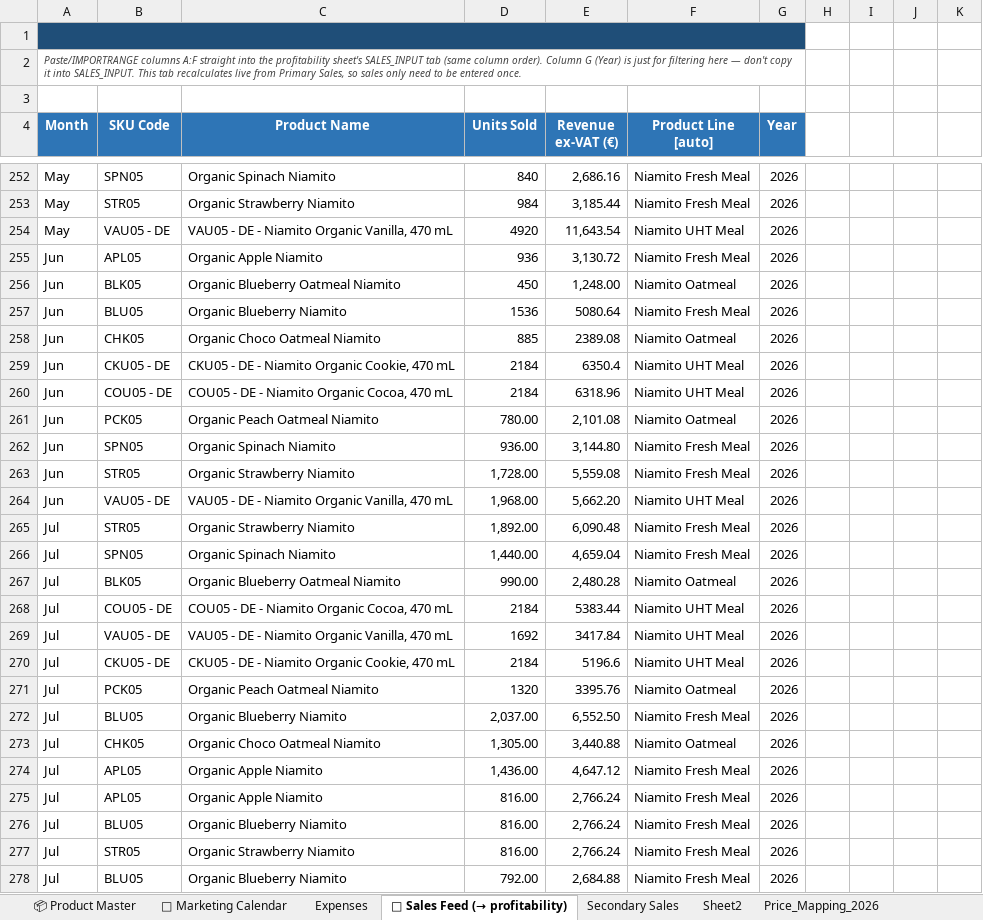
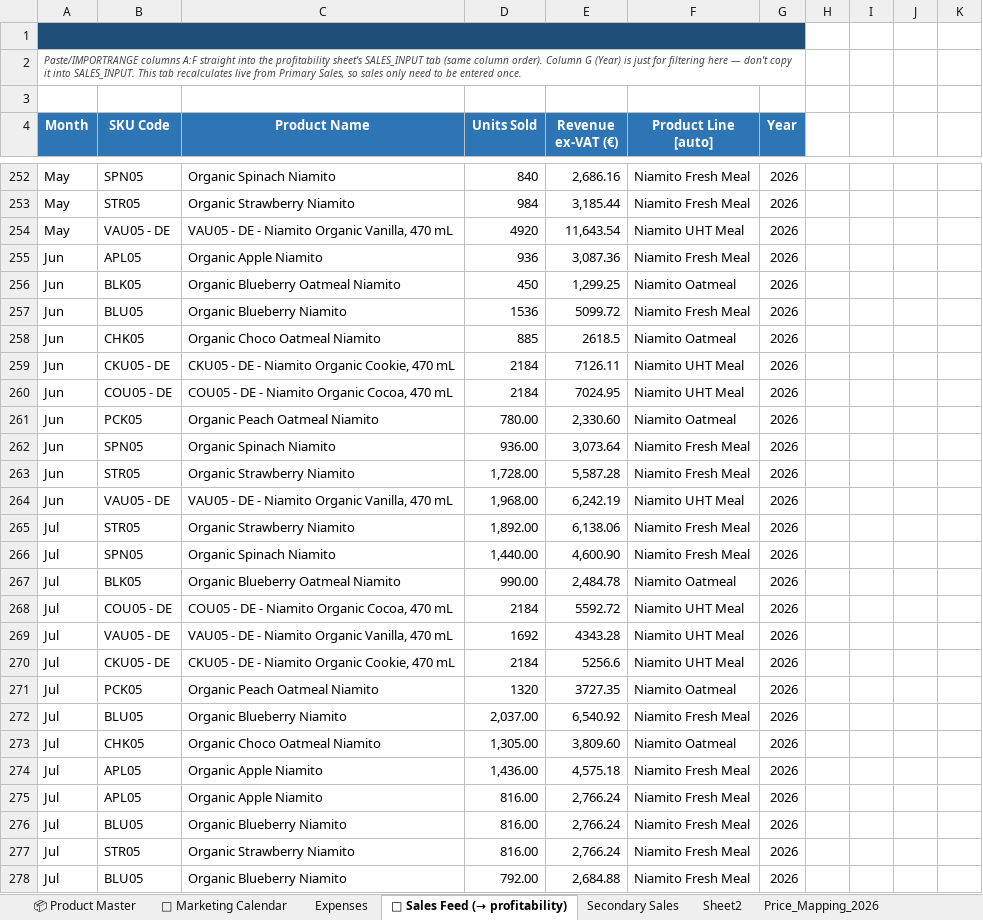
Before and after one commit to nikatasler-cloud/niamito-dashboard-, an Excel workbook: Niamito_Master_Tables.xlsx, sheet 🔗 Sales Feed (→ profitability), drawn as a sheet; only a part is shown, gaps mark what is left out; values as stored, in another font and other column widths than the file's, no borders; charts and pictures not drawn; the diff covers the shown part only; the diff names each change by its address in the sheet, - before the commit and + after, or states it on an @@ line.

Commit message:
Refresh sales through September 2026 and retain revenue adjustments and returns
Update only Sales Feed and Secondary Sales in the master workbook, preserving all nine repository tabs and unrelated data. Include zero-unit primary revenue and negative secondary transactions in the dashboard loader.

Validated September: primary 20,712 units / EUR 51,644.43; secondary 13,306 units / EUR 35,965.11. Source duplicate candidates retained pending transaction confirmation.

```diff
--- a/Niamito_Master_Tables.xlsx (sheet 🔗 Sales Feed (→ profitability))
+++ b/Niamito_Master_Tables.xlsx (sheet 🔗 Sales Feed (→ profitability))
-E255 (Revenue ex-VAT (€)): 3,130.72
+E255 (Revenue ex-VAT (€)): 3,087.36
-E256 (Revenue ex-VAT (€)): 1,248.00
+E256 (Revenue ex-VAT (€)): 1,299.25
-E257 (Revenue ex-VAT (€)): 5080.64
+E257 (Revenue ex-VAT (€)): 5099.72
-E258 (Revenue ex-VAT (€)): 2389.08
+E258 (Revenue ex-VAT (€)): 2618.5
-E259 (Revenue ex-VAT (€)): 6350.4
+E259 (Revenue ex-VAT (€)): 7126.11
-E260 (Revenue ex-VAT (€)): 6318.96
+E260 (Revenue ex-VAT (€)): 7024.95
-E261 (Revenue ex-VAT (€)): 2,101.08
+E261 (Revenue ex-VAT (€)): 2,330.60
-E262 (Revenue ex-VAT (€)): 3,144.80
+E262 (Revenue ex-VAT (€)): 3,073.64
-E263 (Revenue ex-VAT (€)): 5,559.08
+E263 (Revenue ex-VAT (€)): 5,587.28
-E264 (Revenue ex-VAT (€)): 5,662.20
+E264 (Revenue ex-VAT (€)): 6,242.19
-E265 (Revenue ex-VAT (€)): 6,090.48
+E265 (Revenue ex-VAT (€)): 6,138.06
-E266 (Revenue ex-VAT (€)): 4,659.04
+E266 (Revenue ex-VAT (€)): 4,600.90
-E267 (Revenue ex-VAT (€)): 2,480.28
+E267 (Revenue ex-VAT (€)): 2,484.78
-E268 (Revenue ex-VAT (€)): 5383.44
+E268 (Revenue ex-VAT (€)): 5592.72
-E269 (Revenue ex-VAT (€)): 3417.84
+E269 (Revenue ex-VAT (€)): 4343.28
-E270 (Revenue ex-VAT (€)): 5196.6
+E270 (Revenue ex-VAT (€)): 5256.6
-E271 (Revenue ex-VAT (€)): 3395.76
+E271 (Revenue ex-VAT (€)): 3727.35
-E272 (Revenue ex-VAT (€)): 6,552.50
+E272 (Revenue ex-VAT (€)): 6,540.92
-E273 (Revenue ex-VAT (€)): 3,440.88
+E273 (Revenue ex-VAT (€)): 3,809.60
-E274 (Revenue ex-VAT (€)): 4,647.12
+E274 (Revenue ex-VAT (€)): 4,575.18
```
Also changed, not shown: 10 added rows, 10 removed rows and 13 edited cells elsewhere in this sheet, hidden cells, 1 other file.
